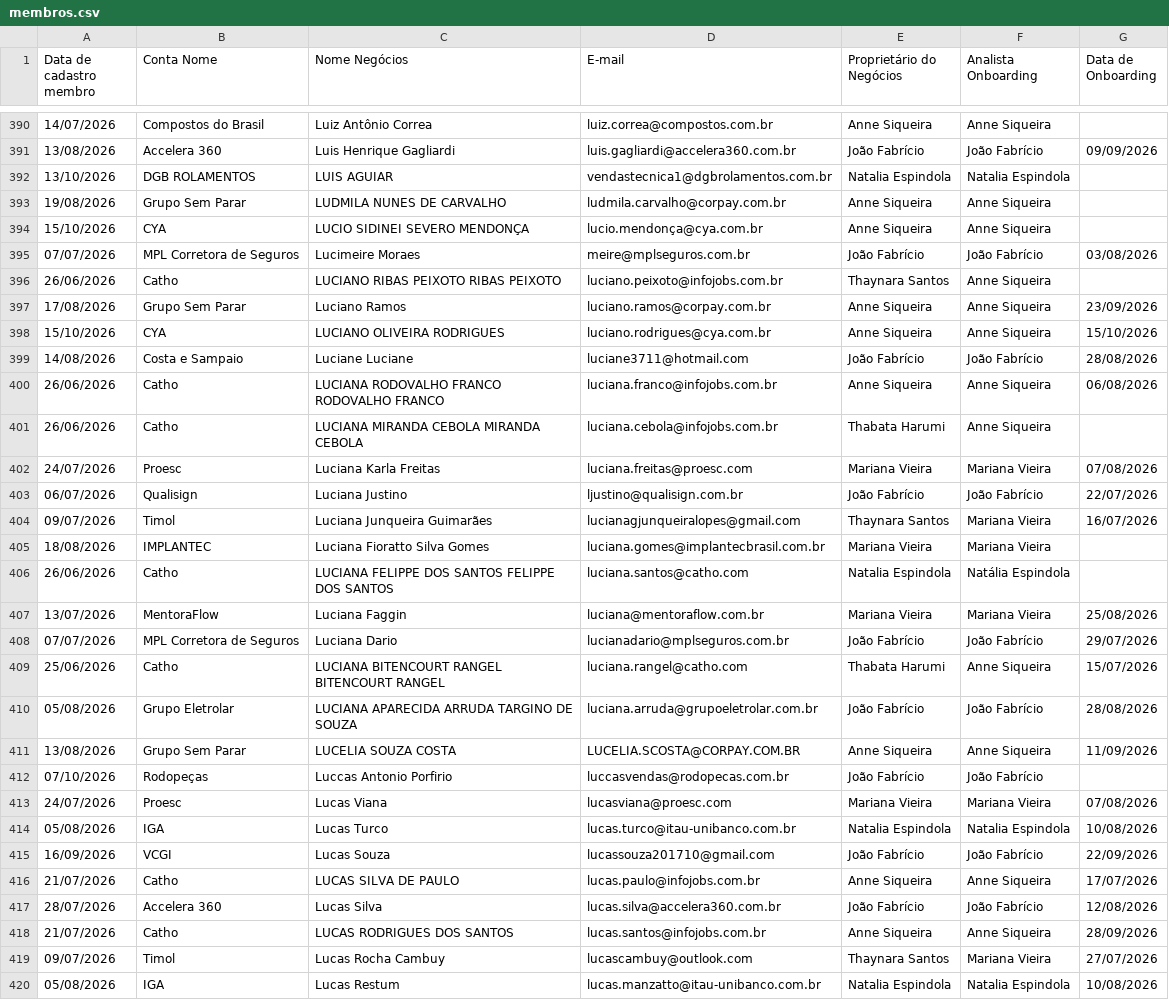
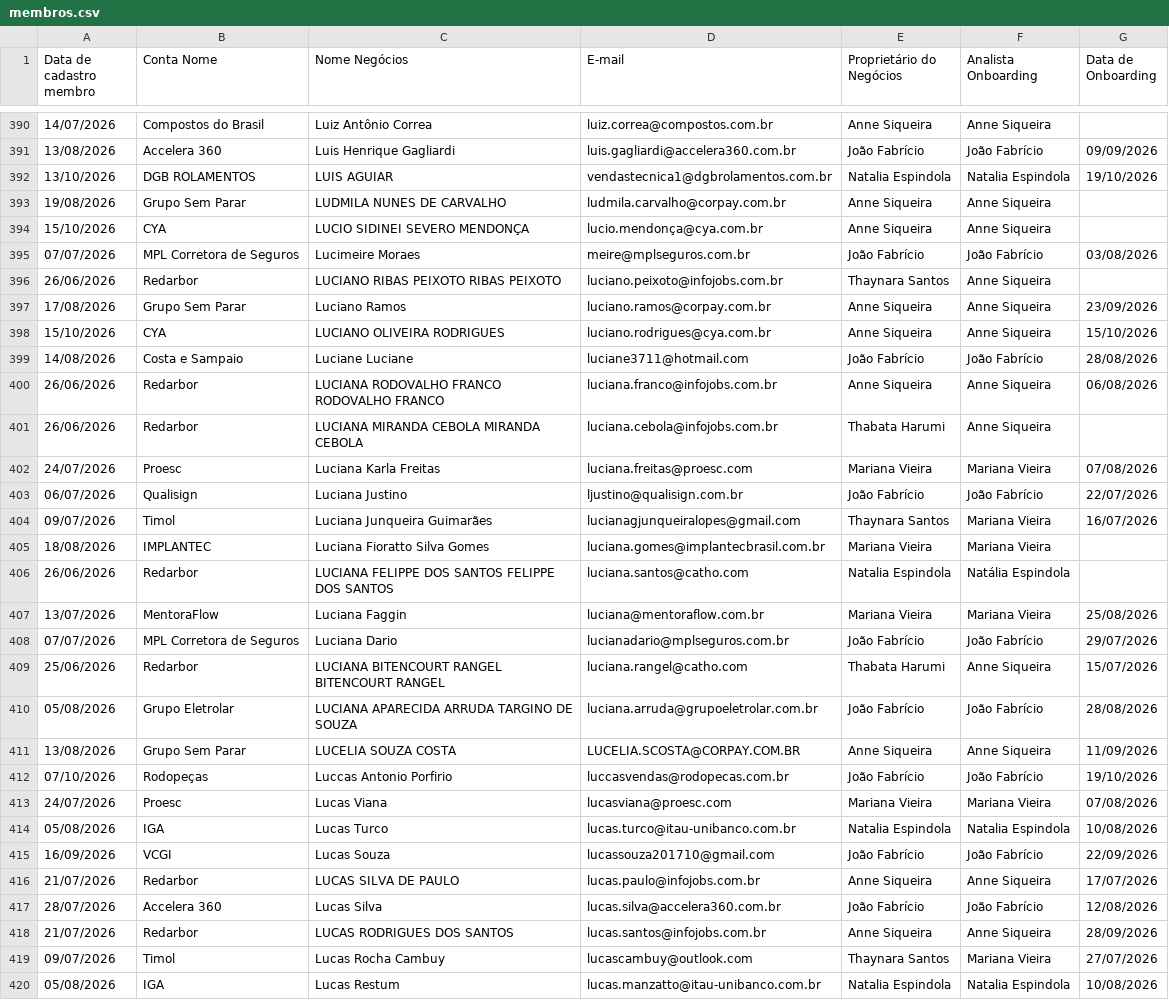
Before and after one commit to thaynarasantos-sketch/Onboardingpipelovers, a CSV file: data/membros.csv, drawn as a sheet; only a part is shown, gaps mark what is left out; the diff covers the shown part only.

```diff
--- a/data/membros.csv
+++ b/data/membros.csv
@@ -391,3 +391,3 @@ Data de cadastro membro,Conta Nome,Nome Negócios,E-mail,Proprietário do Negóc
 13/08/2026,Accelera 360,Luis Henrique Gagliardi,luis.gagliardi@accelera360.com.br,João Fabrício,João Fabrício,09/09/2026
-13/10/2026,DGB ROLAMENTOS,LUIS AGUIAR,vendastecnica1@dgbrolamentos.com.br,Natalia Espindola,Natalia Espindola,
+13/10/2026,DGB ROLAMENTOS,LUIS AGUIAR,vendastecnica1@dgbrolamentos.com.br,Natalia Espindola,Natalia Espindola,19/10/2026
 19/08/2026,Grupo Sem Parar,LUDMILA NUNES DE CARVALHO,ludmila.carvalho@corpay.com.br,Anne Siqueira,Anne Siqueira,
@@ -395,3 +395,3 @@ Data de cadastro membro,Conta Nome,Nome Negócios,E-mail,Proprietário do Negóc
 07/07/2026,MPL Corretora de Seguros,Lucimeire Moraes,meire@mplseguros.com.br,João Fabrício,João Fabrício,03/08/2026
-26/06/2026,Catho,LUCIANO RIBAS PEIXOTO RIBAS PEIXOTO,luciano.peixoto@infojobs.com.br,Thaynara Santos,Anne Siqueira,
+26/06/2026,Redarbor,LUCIANO RIBAS PEIXOTO RIBAS PEIXOTO,luciano.peixoto@infojobs.com.br,Thaynara Santos,Anne Siqueira,
 17/08/2026,Grupo Sem Parar,Luciano Ramos,luciano.ramos@corpay.com.br,Anne Siqueira,Anne Siqueira,23/09/2026
@@ -399,4 +399,4 @@ Data de cadastro membro,Conta Nome,Nome Negócios,E-mail,Proprietário do Negóc
 14/08/2026,Costa e Sampaio,Luciane Luciane,luciane3711@hotmail.com,João Fabrício,João Fabrício,28/08/2026
-26/06/2026,Catho,LUCIANA RODOVALHO FRANCO RODOVALHO FRANCO,luciana.franco@infojobs.com.br,Anne Siqueira,Anne Siqueira,06/08/2026
-26/06/2026,Catho,LUCIANA MIRANDA CEBOLA MIRANDA CEBOLA,luciana.cebola@infojobs.com.br,Thabata Harumi,Anne Siqueira,
+26/06/2026,Redarbor,LUCIANA RODOVALHO FRANCO RODOVALHO FRANCO,luciana.franco@infojobs.com.br,Anne Siqueira,Anne Siqueira,06/08/2026
+26/06/2026,Redarbor,LUCIANA MIRANDA CEBOLA MIRANDA CEBOLA,luciana.cebola@infojobs.com.br,Thabata Harumi,Anne Siqueira,
 24/07/2026,Proesc,Luciana Karla Freitas,luciana.freitas@proesc.com,Mariana Vieira,Mariana Vieira,07/08/2026
@@ -405,9 +405,9 @@ Data de cadastro membro,Conta Nome,Nome Negócios,E-mail,Proprietário do Negóc
 18/08/2026,IMPLANTEC,Luciana Fioratto Silva Gomes,luciana.gomes@implantecbrasil.com.br,Mariana Vieira,Mariana Vieira,
-26/06/2026,Catho,LUCIANA FELIPPE DOS SANTOS FELIPPE DOS SANTOS,luciana.santos@catho.com,Natalia Espindola,Natália Espindola,
+26/06/2026,Redarbor,LUCIANA FELIPPE DOS SANTOS FELIPPE DOS SANTOS,luciana.santos@catho.com,Natalia Espindola,Natália Espindola,
 13/07/2026,MentoraFlow,Luciana Faggin,luciana@mentoraflow.com.br,Mariana Vieira,Mariana Vieira,25/08/2026
 07/07/2026,MPL Corretora de Seguros,Luciana Dario,lucianadario@mplseguros.com.br,João Fabrício,João Fabrício,29/07/2026
-25/06/2026,Catho,LUCIANA BITENCOURT RANGEL BITENCOURT RANGEL,luciana.rangel@catho.com,Thabata Harumi,Anne Siqueira,15/07/2026
+25/06/2026,Redarbor,LUCIANA BITENCOURT RANGEL BITENCOURT RANGEL,luciana.rangel@catho.com,Thabata Harumi,Anne Siqueira,15/07/2026
 05/08/2026,Grupo Eletrolar,LUCIANA APARECIDA ARRUDA TARGINO DE SOUZA,luciana.arruda@grupoeletrolar.com.br,João Fabrício,João Fabrício,28/08/2026
 13/08/2026,Grupo Sem Parar,LUCELIA SOUZA COSTA,LUCELIA.SCOSTA@CORPAY.COM.BR,Anne Siqueira,Anne Siqueira,11/09/2026
-07/10/2026,Rodopeças,Luccas Antonio Porfirio,luccasvendas@rodopecas.com.br,João Fabrício,João Fabrício,
+07/10/2026,Rodopeças,Luccas Antonio Porfirio,luccasvendas@rodopecas.com.br,João Fabrício,João Fabrício,19/10/2026
 24/07/2026,Proesc,Lucas Viana,lucasviana@proesc.com,Mariana Vieira,Mariana Vieira,07/08/2026
@@ -415,5 +415,5 @@ Data de cadastro membro,Conta Nome,Nome Negócios,E-mail,Proprietário do Negóc
 16/09/2026,VCGI,Lucas Souza,lucassouza201710@gmail.com,João Fabrício,João Fabrício,22/09/2026
-21/07/2026,Catho,LUCAS SILVA DE PAULO,lucas.paulo@infojobs.com.br,Anne Siqueira,Anne Siqueira,17/07/2026
+21/07/2026,Redarbor,LUCAS SILVA DE PAULO,lucas.paulo@infojobs.com.br,Anne Siqueira,Anne Siqueira,17/07/2026
 28/07/2026,Accelera 360,Lucas Silva,lucas.silva@accelera360.com.br,João Fabrício,João Fabrício,12/08/2026
-21/07/2026,Catho,LUCAS RODRIGUES DOS SANTOS,lucas.santos@infojobs.com.br,Anne Siqueira,Anne Siqueira,28/09/2026
+21/07/2026,Redarbor,LUCAS RODRIGUES DOS SANTOS,lucas.santos@infojobs.com.br,Anne Siqueira,Anne Siqueira,28/09/2026
 09/07/2026,Timol,Lucas Rocha Cambuy,lucascambuy@outlook.com,Thaynara Santos,Mariana Vieira,27/07/2026
```
Also changed, not shown: 2 removed rows and 134 edited cells elsewhere in this file.
